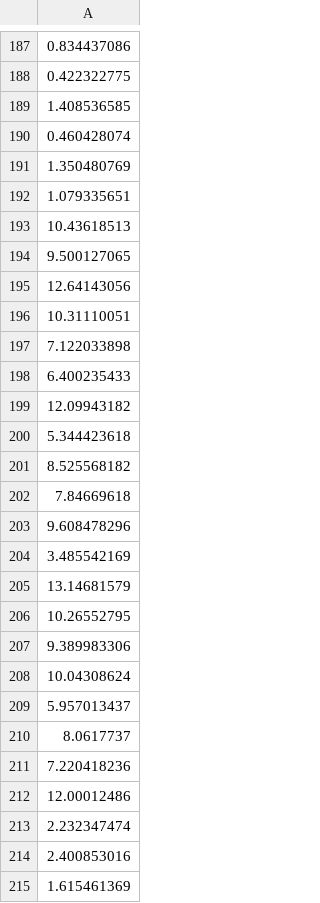
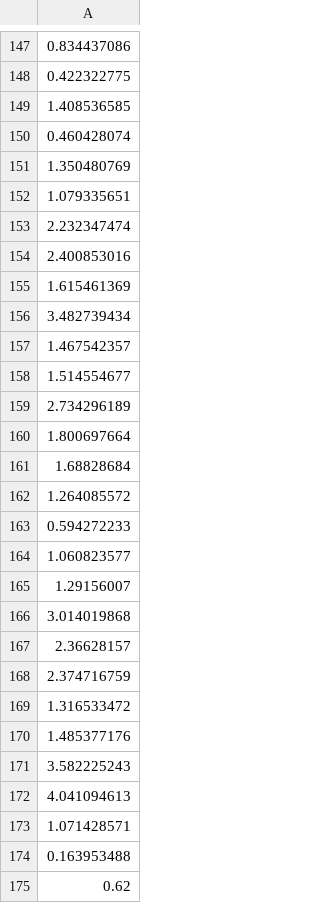
Before and after one commit to IyvonneAyoyi/Crop-Yield-Prediction-Kenya, a CSV file: Data/Processed_data/y_test.csv, drawn as a sheet; only a part is shown, gaps mark what is left out; the shorter side is filled out with more unchanged rows; the diff covers the shown part only; the diff names each change by its address in the sheet, - before the commit and + after, or states it on an @@ line.

```diff
--- a/Data/Processed_data/y_test.csv
+++ b/Data/Processed_data/y_test.csv
-row 193: 10.43618513
-row 194: 9.500127065
-row 195: 12.64143056
-row 196: 10.31110051
-row 197: 7.122033898
-row 198: 6.400235433
-row 199: 12.09943182
-row 200: 5.344423618
-row 201: 8.525568182
-row 202: 7.84669618
-row 203: 9.608478296
-row 204: 3.485542169
-row 205: 13.14681579
-row 206: 10.26552795
-row 207: 9.389983306
-row 208: 10.04308624
-row 209: 5.957013437
-row 210: 8.0617737
-row 211: 7.220418236
-row 212: 12.00012486
```
Also changed, not shown: 60 removed rows elsewhere in this file, Data/Processed_data/y_train.csv, 10 other files.
